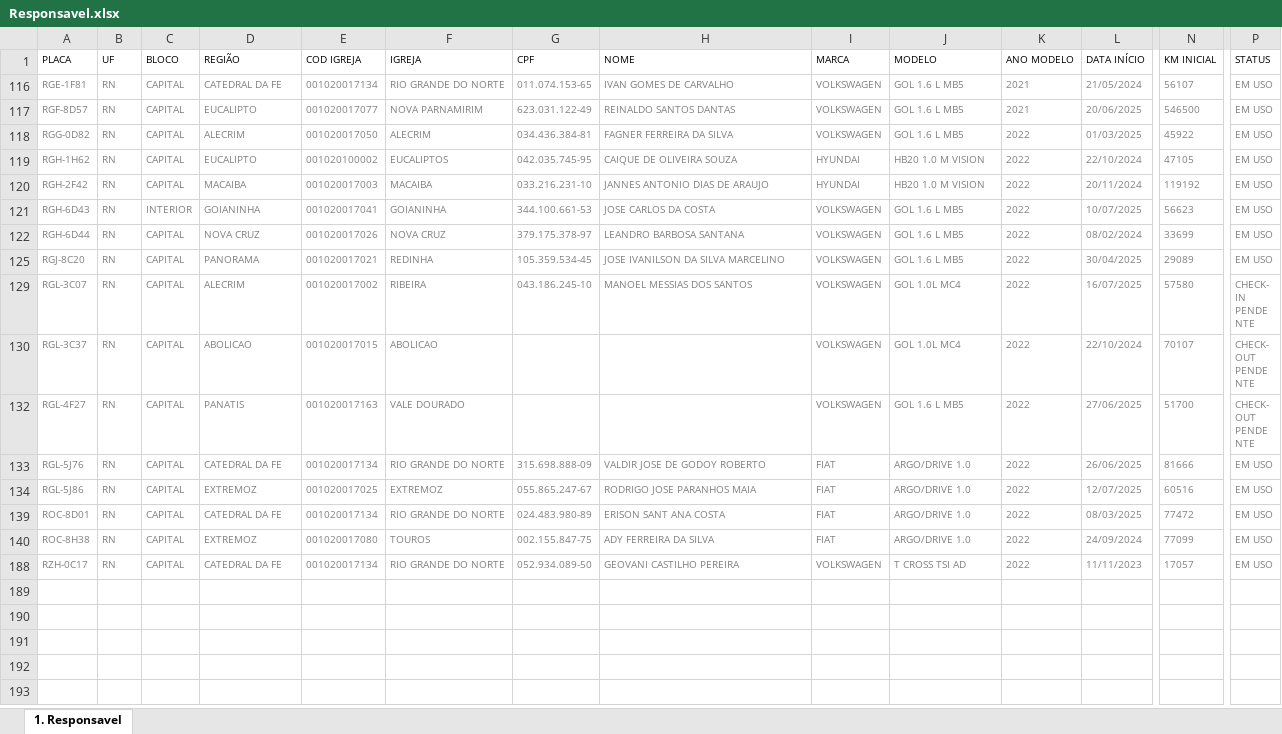
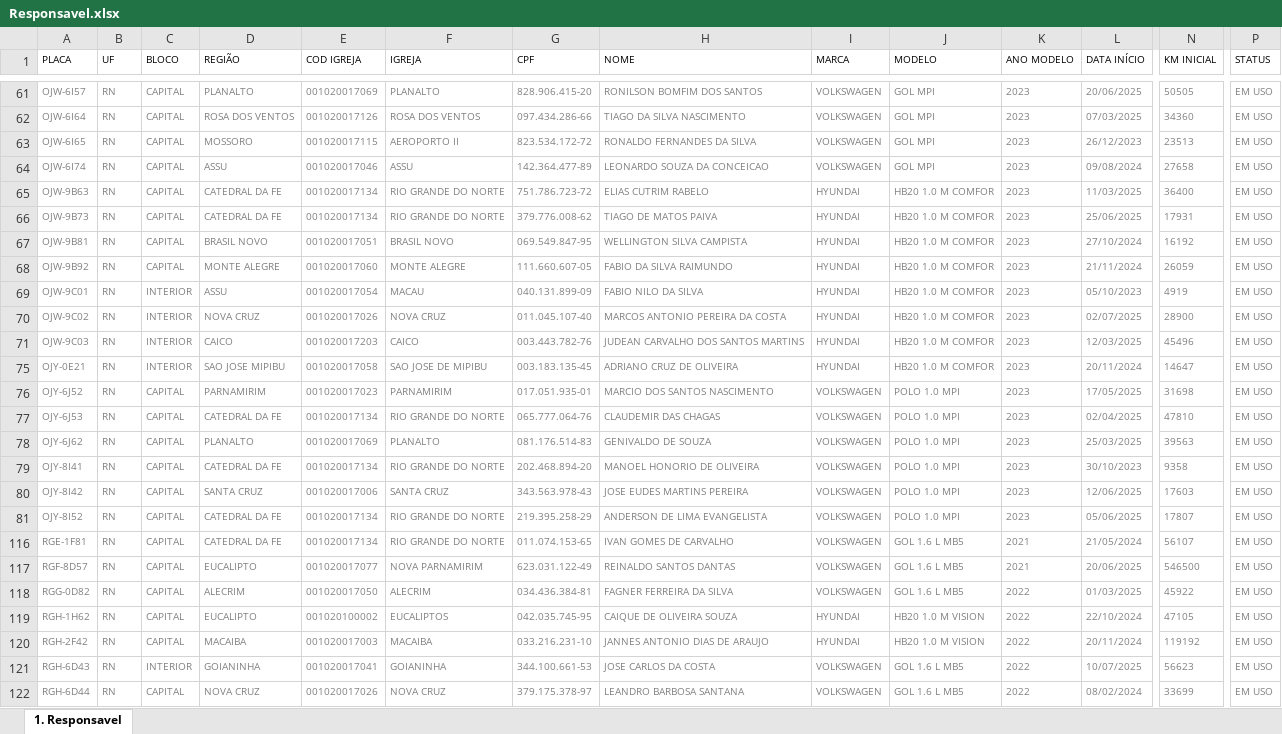
Before and after one commit to Claudio-NG/GEST-O-DE-FROTAS, an Excel workbook: Responsavel.xlsx, sheet 1. Responsavel, drawn as a sheet; only a part is shown, gaps mark what is left out; the shorter side is filled out with more unchanged rows; values as stored, in another font and other column widths than the file's, no borders; rows hold the shown columns only; the diff covers the shown part only; the diff names each change by its address in the sheet, - before the commit and + after, or states it on an @@ line.

```diff
--- a/Responsavel.xlsx (sheet 1. Responsavel)
+++ b/Responsavel.xlsx (sheet 1. Responsavel)
@@ row 61 unhidden: OJW-6I57 | RN | CAPITAL | PLANALTO | 001020017069 | PLANALTO | 828.906.415-20 | RONILSON BOMFIM DOS SANTOS | VOLKSWAGEN | GOL MPI | 2023 | 20/06/2025 | 50505 | EM USO @@
@@ row 62 unhidden: OJW-6I64 | RN | CAPITAL | ROSA DOS VENTOS | 001020017126 | ROSA DOS VENTOS | 097.434.286-66 | TIAGO DA SILVA NASCIMENTO | VOLKSWAGEN | GOL MPI | 2023 | 07/03/2025 | 34360 | EM USO @@
@@ row 63 unhidden: OJW-6I65 | RN | CAPITAL | MOSSORO | 001020017115 | AEROPORTO II | 823.534.172-72 | RONALDO FERNANDES DA SILVA | VOLKSWAGEN | GOL MPI | 2023 | 26/12/2023 | 23513 | EM USO @@
@@ row 64 unhidden: OJW-6I74 | RN | CAPITAL | ASSU | 001020017046 | ASSU | 142.364.477-89 | LEONARDO SOUZA DA CONCEICAO | VOLKSWAGEN | GOL MPI | 2023 | 09/08/2024 | 27658 | EM USO @@
@@ row 65 unhidden: OJW-9B63 | RN | CAPITAL | CATEDRAL DA FE | 001020017134 | RIO GRANDE DO NORTE | 751.786.723-72 | ELIAS CUTRIM RABELO | HYUNDAI | HB20 1.0 M COMFOR | 2023 | 11/03/2025 | 36400 | EM USO @@
@@ row 66 unhidden: OJW-9B73 | RN | CAPITAL | CATEDRAL DA FE | 001020017134 | RIO GRANDE DO NORTE | 379.776.008-62 | TIAGO DE MATOS PAIVA | HYUNDAI | HB20 1.0 M COMFOR | 2023 | 25/06/2025 | 17931 | EM USO @@
@@ row 67 unhidden: OJW-9B81 | RN | CAPITAL | BRASIL NOVO | 001020017051 | BRASIL NOVO | 069.549.847-95 | WELLINGTON SILVA CAMPISTA | HYUNDAI | HB20 1.0 M COMFOR | 2023 | 27/10/2024 | 16192 | EM USO @@
@@ row 68 unhidden: OJW-9B92 | RN | CAPITAL | MONTE ALEGRE | 001020017060 | MONTE ALEGRE | 111.660.607-05 | FABIO DA SILVA RAIMUNDO | HYUNDAI | HB20 1.0 M COMFOR | 2023 | 21/11/2024 | 26059 | EM USO @@
@@ row 69 unhidden: OJW-9C01 | RN | INTERIOR | ASSU | 001020017054 | MACAU | 040.131.899-09 | FABIO NILO DA SILVA | HYUNDAI | HB20 1.0 M COMFOR | 2023 | 05/10/2023 | 4919 | EM USO @@
@@ row 70 unhidden: OJW-9C02 | RN | INTERIOR | NOVA CRUZ | 001020017026 | NOVA CRUZ | 011.045.107-40 | MARCOS ANTONIO PEREIRA DA COSTA | HYUNDAI | HB20 1.0 M COMFOR | 2023 | 02/07/2025 | 28900 | EM USO @@
@@ row 71 unhidden: OJW-9C03 | RN | INTERIOR | CAICO | 001020017203 | CAICO | 003.443.782-76 | JUDEAN CARVALHO DOS SANTOS MARTINS | HYUNDAI | HB20 1.0 M COMFOR | 2023 | 12/03/2025 | 45496 | EM USO @@
@@ row 75 unhidden: OJY-0E21 | RN | INTERIOR | SAO JOSE MIPIBU | 001020017058 | SAO JOSE DE MIPIBU | 003.183.135-45 | ADRIANO CRUZ DE OLIVEIRA | HYUNDAI | HB20 1.0 M COMFOR | 2023 | 20/11/2024 | 14647 | EM USO @@
@@ row 76 unhidden: OJY-6J52 | RN | CAPITAL | PARNAMIRIM | 001020017023 | PARNAMIRIM | 017.051.935-01 | MARCIO DOS SANTOS NASCIMENTO | VOLKSWAGEN | POLO 1.0 MPI | 2023 | 17/05/2025 | 31698 | EM USO @@
@@ row 77 unhidden: OJY-6J53 | RN | CAPITAL | CATEDRAL DA FE | 001020017134 | RIO GRANDE DO NORTE | 065.777.064-76 | CLAUDEMIR DAS CHAGAS | VOLKSWAGEN | POLO 1.0 MPI | 2023 | 02/04/2025 | 47810 | EM USO @@
@@ row 78 unhidden: OJY-6J62 | RN | CAPITAL | PLANALTO | 001020017069 | PLANALTO | 081.176.514-83 | GENIVALDO DE SOUZA | VOLKSWAGEN | POLO 1.0 MPI | 2023 | 25/03/2025 | 39563 | EM USO @@
@@ row 79 unhidden: OJY-8I41 | RN | CAPITAL | CATEDRAL DA FE | 001020017134 | RIO GRANDE DO NORTE | 202.468.894-20 | MANOEL HONORIO DE OLIVEIRA | VOLKSWAGEN | POLO 1.0 MPI | 2023 | 30/10/2023 | 9358 | EM USO @@
@@ row 80 unhidden: OJY-8I42 | RN | CAPITAL | SANTA CRUZ | 001020017006 | SANTA CRUZ | 343.563.978-43 | JOSE EUDES MARTINS PEREIRA | VOLKSWAGEN | POLO 1.0 MPI | 2023 | 12/06/2025 | 17603 | EM USO @@
@@ row 81 unhidden: OJY-8I52 | RN | CAPITAL | CATEDRAL DA FE | 001020017134 | RIO GRANDE DO NORTE | 219.395.258-29 | ANDERSON DE LIMA EVANGELISTA | VOLKSWAGEN | POLO 1.0 MPI | 2023 | 05/06/2025 | 17807 | EM USO @@
```
Also changed, not shown: 67 hidden or unhidden rows elsewhere in this sheet, 17 other files.
